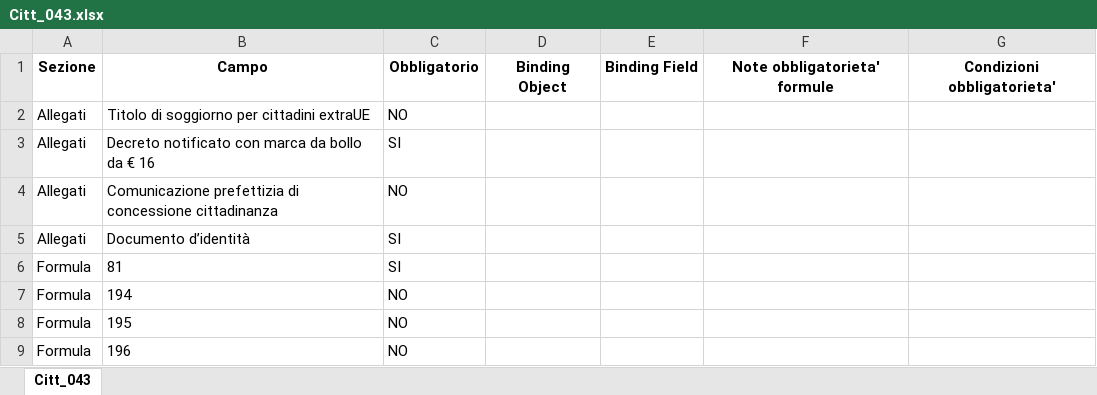
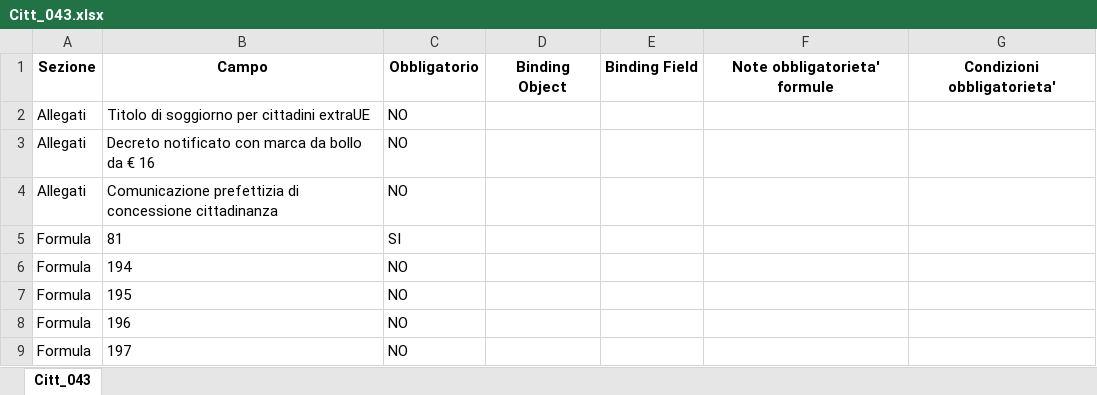
Before and after one commit to italia/ansc, an Excel workbook: docs/Mapping_casi_uso/cittadinanza/Citt_043.xlsx, sheet Citt_043, drawn as a sheet; only a part is shown; the shorter side is filled out with more unchanged rows; values as stored, in another font and other column widths than the file's, no borders; the diff names each change by its address in the sheet, - before the commit and + after, or states it on an @@ line.

```diff
--- a/docs/Mapping_casi_uso/cittadinanza/Citt_043.xlsx (sheet Citt_043)
+++ b/docs/Mapping_casi_uso/cittadinanza/Citt_043.xlsx (sheet Citt_043)
-C3: SI
+C3: NO
-row 5: Allegati | Documento d’identità | SI
```
Also changed, not shown: docs/Decodifiche/104_dec_provedimento_separazioni.xlsx, docs/Mapping_casi_uso/3_dec_use_case.xlsx, 21 other files.
